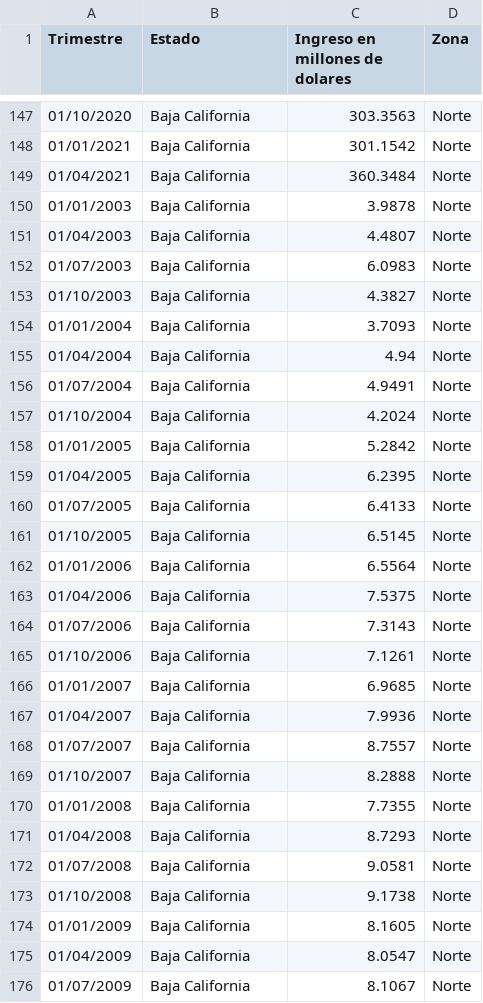
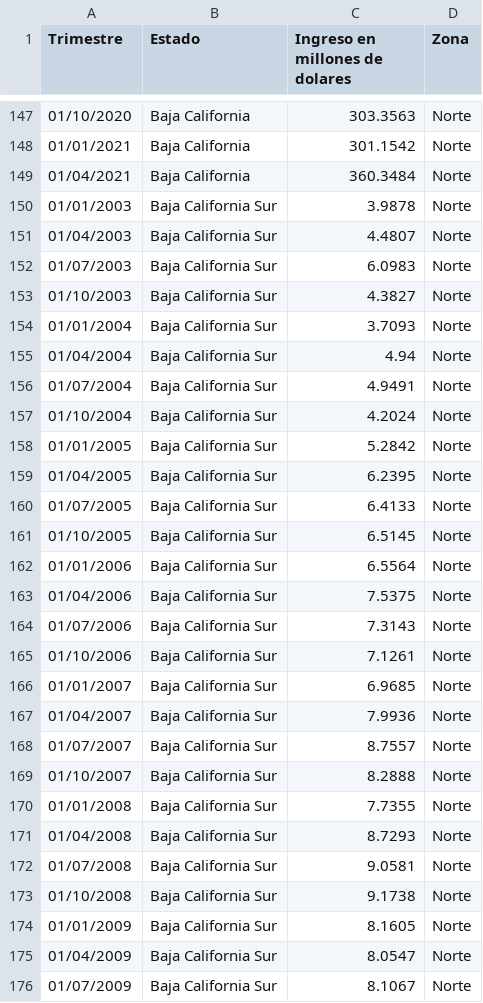
Before and after one commit to VaneVarC/Ciencia-de-datos, a CSV file: Remesas por trimestre.csv, drawn as a sheet; only a part is shown, gaps mark what is left out; the diff covers the shown part only; the diff names each change by its address in the sheet, - before the commit and + after, or states it on an @@ line.

Commit message:
Add files via upload

```diff
--- a/Remesas por trimestre.csv
+++ b/Remesas por trimestre.csv
-B150:B176 (Estado): Baja California
+B150:B176 (Estado): Baja California Sur
```
Also changed, not shown: 47 edited cells elsewhere in this file.
